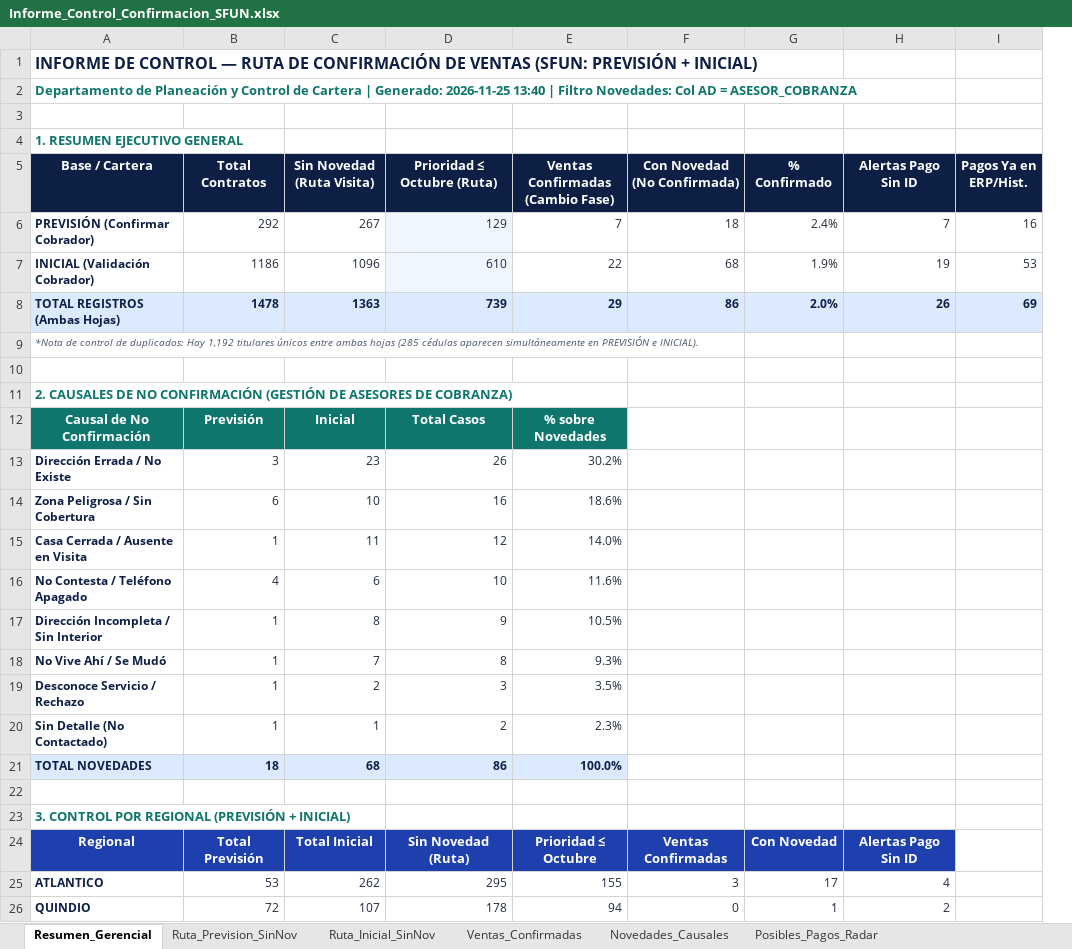
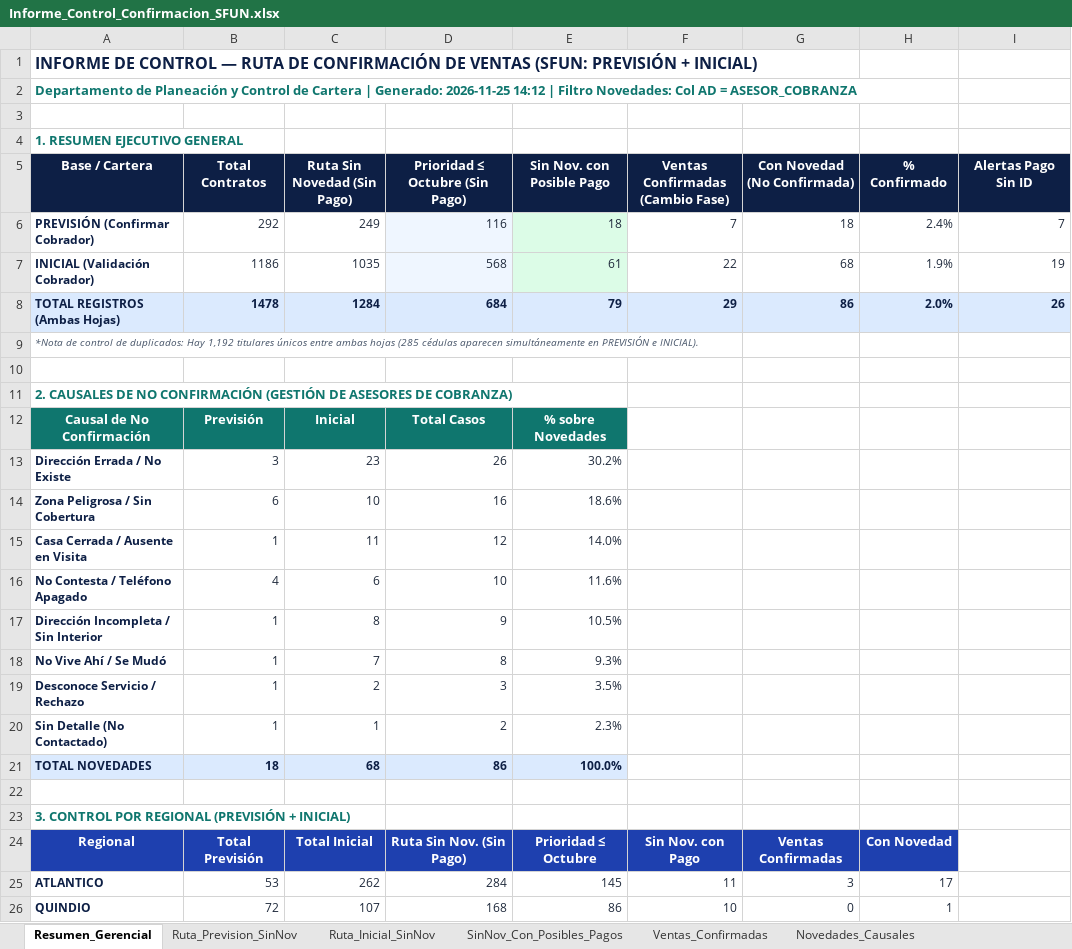
Before and after one commit to coordplaneacioncarteranal-del/ruta-confirmacion-sfun, an Excel workbook: Informe_Control_Confirmacion_SFUN.xlsx, sheet Resumen_Gerencial, drawn as a sheet; only a part is shown; values as stored, in another font and other column widths than the file's, no borders; removed rows and columns are numbered as before the commit, all else as after; the diff covers the shown part only; the diff names each change by its address in the sheet, - before the commit and + after, or states it on an @@ line.

```diff
--- a/Informe_Control_Confirmacion_SFUN.xlsx (sheet Resumen_Gerencial)
+++ b/Informe_Control_Confirmacion_SFUN.xlsx (sheet Resumen_Gerencial)
+sheet tab: SinNov_Con_Posibles_Pagos
+column E (Sin Nov. con Posible Pago), rows 6-26: 18 | 61 | 79 |  |  |  | % sobre Novedades | 30.2% | 18.6% | 14.0% | 11.6% | 10.5% | 9.3% | 3.5% | 2.3% | 100.0% |  |  | Prioridad ≤ Octubre | 145 | 86
-column I (Pagos Ya en ERP/Hist.), rows 6-8: 16 | 53 | 69
-A2 (Base / Cartera): …Generado: 2026-11-25 13:40 | Filtro…
+A2 (Base / Cartera): …Generado: 2026-11-25 14:12 | Filtro…
-C5: Sin Novedad (Ruta Visita)
+C5: Ruta Sin Novedad (Sin Pago)
-D5: Prioridad ≤ Octubre (Ruta)
+D5: Prioridad ≤ Octubre (Sin Pago)
-C6 (Ruta Sin Novedad (Sin Pago)): 267
+C6 (Ruta Sin Novedad (Sin Pago)): 249
-D6 (Prioridad ≤ Octubre (Sin Pago)): 129
+D6 (Prioridad ≤ Octubre (Sin Pago)): 116
-C7 (Ruta Sin Novedad (Sin Pago)): 1096
+C7 (Ruta Sin Novedad (Sin Pago)): 1035
-D7 (Prioridad ≤ Octubre (Sin Pago)): 610
+D7 (Prioridad ≤ Octubre (Sin Pago)): 568
-C8 (Ruta Sin Novedad (Sin Pago)): 1363
+C8 (Ruta Sin Novedad (Sin Pago)): 1284
-D8 (Prioridad ≤ Octubre (Sin Pago)): 739
+D8 (Prioridad ≤ Octubre (Sin Pago)): 684
-F12 (Ventas Confirmadas (Cambio Fase)): % sobre Novedades
+F12 (Ventas Confirmadas (Cambio Fase)): (empty)
-F12 fill: #0F766E
+F12 fill: none
-F13 (Ventas Confirmadas (Cambio Fase)): 30.2%
+F13 (Ventas Confirmadas (Cambio Fase)): (empty)
-F14 (Ventas Confirmadas (Cambio Fase)): 18.6%
+F14 (Ventas Confirmadas (Cambio Fase)): (empty)
-F15 (Ventas Confirmadas (Cambio Fase)): 14.0%
+F15 (Ventas Confirmadas (Cambio Fase)): (empty)
-F16 (Ventas Confirmadas (Cambio Fase)): 11.6%
+F16 (Ventas Confirmadas (Cambio Fase)): (empty)
-F17 (Ventas Confirmadas (Cambio Fase)): 10.5%
+F17 (Ventas Confirmadas (Cambio Fase)): (empty)
-F18 (Ventas Confirmadas (Cambio Fase)): 9.3%
+F18 (Ventas Confirmadas (Cambio Fase)): (empty)
-F19 (Ventas Confirmadas (Cambio Fase)): 3.5%
+F19 (Ventas Confirmadas (Cambio Fase)): (empty)
-F20 (Ventas Confirmadas (Cambio Fase)): 2.3%
+F20 (Ventas Confirmadas (Cambio Fase)): (empty)
-F21 (Ventas Confirmadas (Cambio Fase)): 100.0%
+F21 (Ventas Confirmadas (Cambio Fase)): (empty)
-F21 fill: #DBEAFE
+F21 fill: none
-D24 (Prioridad ≤ Octubre (Sin Pago)): Sin Novedad (Ruta)
+D24 (Prioridad ≤ Octubre (Sin Pago)): Ruta Sin Nov. (Sin Pago)
-F24 (Ventas Confirmadas (Cambio Fase)): Prioridad ≤ Octubre
+F24 (Ventas Confirmadas (Cambio Fase)): Sin Nov. con Pago
-I24 (Alertas Pago Sin ID): Alertas Pago Sin ID
+I24 (Alertas Pago Sin ID): (empty)
-I24 fill: #1E40AF
+I24 fill: none
-D25 (Prioridad ≤ Octubre (Sin Pago)): 295
+D25 (Prioridad ≤ Octubre (Sin Pago)): 284
-F25 (Ventas Confirmadas (Cambio Fase)): 155
+F25 (Ventas Confirmadas (Cambio Fase)): 11
-I25 (Alertas Pago Sin ID): 4
+I25 (Alertas Pago Sin ID): (empty)
-D26 (Prioridad ≤ Octubre (Sin Pago)): 178
+D26 (Prioridad ≤ Octubre (Sin Pago)): 168
-F26 (Ventas Confirmadas (Cambio Fase)): 94
+F26 (Ventas Confirmadas (Cambio Fase)): 10
-I26 (Alertas Pago Sin ID): 2
+I26 (Alertas Pago Sin ID): (empty)
```
Also changed, not shown: 1 added row, 1 removed row and 37 edited cells elsewhere in this sheet, sheet Ruta_Inicial_SinNov, sheet Ruta_Prevision_SinNov.
